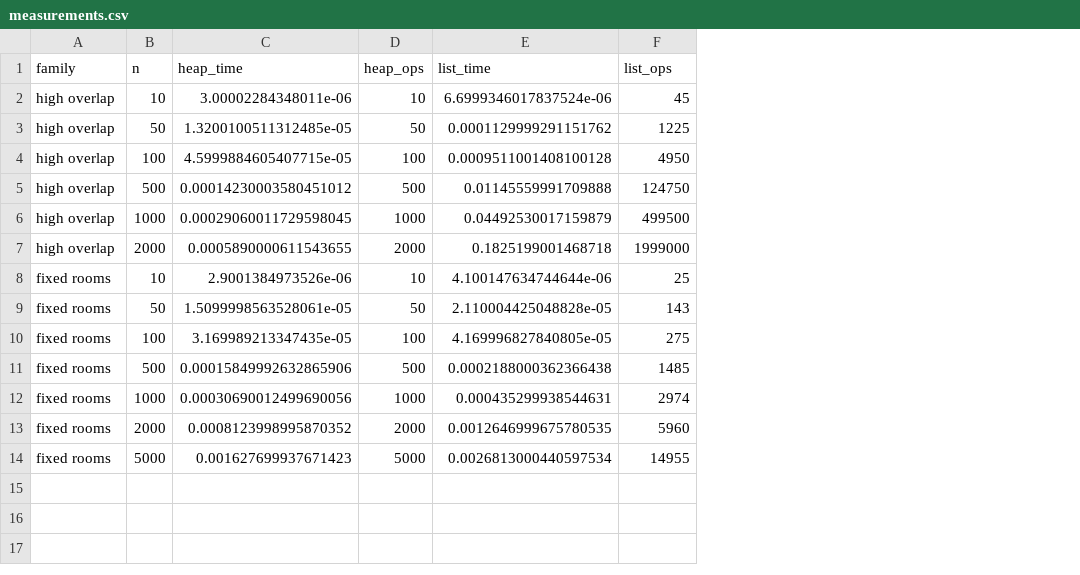
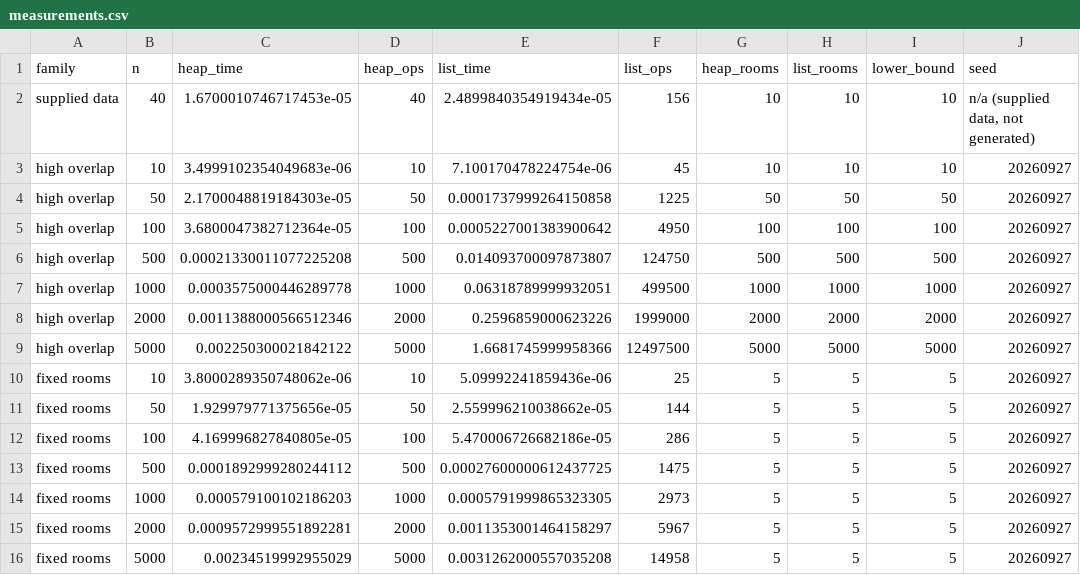
Before and after one commit to Elerachu/DSA-Q1-Conference-Scheduling, a CSV file: results/measurements.csv, drawn as a sheet; addresses are those after the commit; the diff names each change by its address in the sheet, - before the commit and + after, or states it on an @@ line.

Commit message:
Seed generators, extend high-overlap to n=5000, add supplied-data measurement, fix README and loader duplication

```diff
--- a/results/measurements.csv
+++ b/results/measurements.csv
+column G (heap_rooms), rows 3-8: 10 | 50 | 100 | 500 | 1000 | 2000; rows 10-16: all 5
+column H (list_rooms), rows 3-8: 10 | 50 | 100 | 500 | 1000 | 2000; rows 10-16: all 5
+column I (lower_bound), rows 3-8: 10 | 50 | 100 | 500 | 1000 | 2000; rows 10-16: all 5
+column J (seed), rows 3-8: all 20260927; rows 10-16: all 20260927
+row 2: supplied data | 40 | 1.6700010746717453e-05 | 40 | 2.4899840354919434e-05 | 156 | 10 | 10 | 10 | n/a (supplied data, not generated)
-C3 (heap_time): 3.00002284348011e-06
+C3 (heap_time): 3.4999102354049683e-06
-E3 (list_time): 6.6999346017837524e-06
+E3 (list_time): 7.100170478224754e-06
-C4 (heap_time): 1.3200100511312485e-05
+C4 (heap_time): 2.1700048819184303e-05
-E4 (list_time): 0.0001129999291151762
+E4 (list_time): 0.0001737999264150858
-C5 (heap_time): 4.5999884605407715e-05
+C5 (heap_time): 3.6800047382712364e-05
-E5 (list_time): 0.0009511001408100128
+E5 (list_time): 0.0005227001383900642
-C6 (heap_time): 0.00014230003580451012
+C6 (heap_time): 0.00021330011077225208
-E6 (list_time): 0.01145559991709888
+E6 (list_time): 0.014093700097873807
-C7 (heap_time): 0.00029060011729598045
+C7 (heap_time): 0.0003575000446289778
-E7 (list_time): 0.04492530017159879
+E7 (list_time): 0.06318789999932051
-C8 (heap_time): 0.0005890000611543655
+C8 (heap_time): 0.0011388000566512346
-E8 (list_time): 0.1825199001468718
+E8 (list_time): 0.2596859000623226
+row 9: high overlap | 5000 | 0.002250300021842122 | 5000 | 1.6681745999958366 | 12497500 | 5000 | 5000 | 5000 | 20260927
-C10 (heap_time): 2.9001384973526e-06
+C10 (heap_time): 3.8000289350748062e-06
-E10 (list_time): 4.100147634744644e-06
+E10 (list_time): 5.09992241859436e-06
-C11 (heap_time): 1.5099998563528061e-05
+C11 (heap_time): 1.929979771375656e-05
-E11 (list_time): 2.110004425048828e-05
+E11 (list_time): 2.559996210038662e-05
-F11 (list_ops): 143
+F11 (list_ops): 144
-C12 (heap_time): 3.169989213347435e-05
+C12 (heap_time): 4.169996827840805e-05
-E12 (list_time): 4.169996827840805e-05
+E12 (list_time): 5.470006726682186e-05
-F12 (list_ops): 275
+F12 (list_ops): 286
-C13 (heap_time): 0.00015849992632865906
+C13 (heap_time): 0.0001892999280244112
-E13 (list_time): 0.0002188000362366438
+E13 (list_time): 0.00027600000612437725
-F13 (list_ops): 1485
+F13 (list_ops): 1475
-C14 (heap_time): 0.00030690012499690056
+C14 (heap_time): 0.000579100102186203
-E14 (list_time): 0.000435299938544631
+E14 (list_time): 0.0005791999865323305
-F14 (list_ops): 2974
+F14 (list_ops): 2973
-C15 (heap_time): 0.0008123998995870352
+C15 (heap_time): 0.0009572999551892281
-E15 (list_time): 0.0012646999675780535
+E15 (list_time): 0.0011353001464158297
-F15 (list_ops): 5960
+F15 (list_ops): 5967
-C16 (heap_time): 0.001627699937671423
+C16 (heap_time): 0.00234519992955029
-E16 (list_time): 0.0026813000440597534
+E16 (list_time): 0.0031262000557035208
-F16 (list_ops): 14955
+F16 (list_ops): 14958
```
Also changed, not shown: 8 other files.
